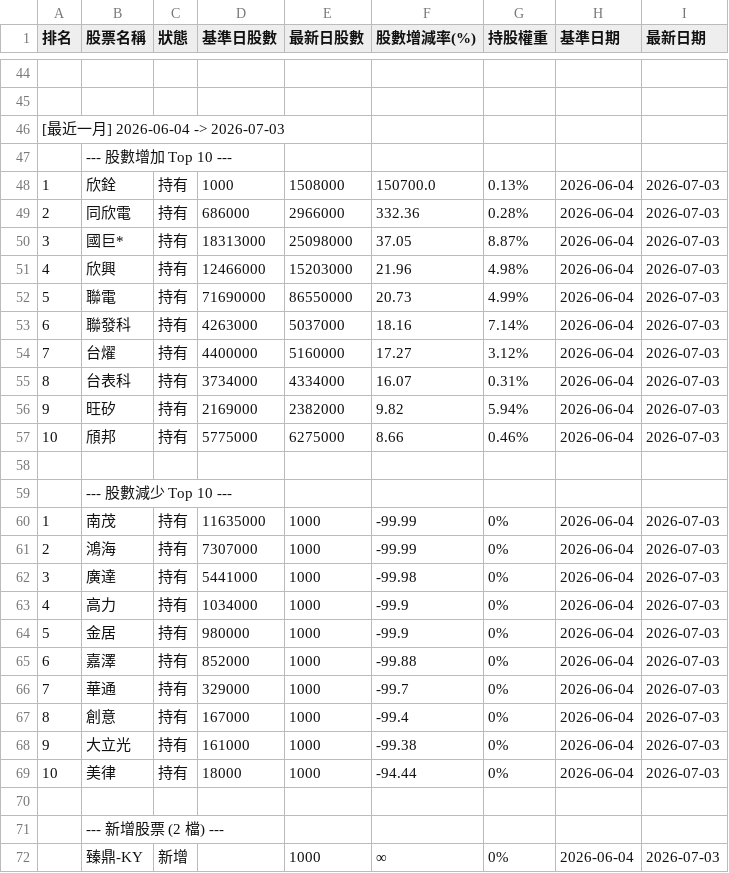
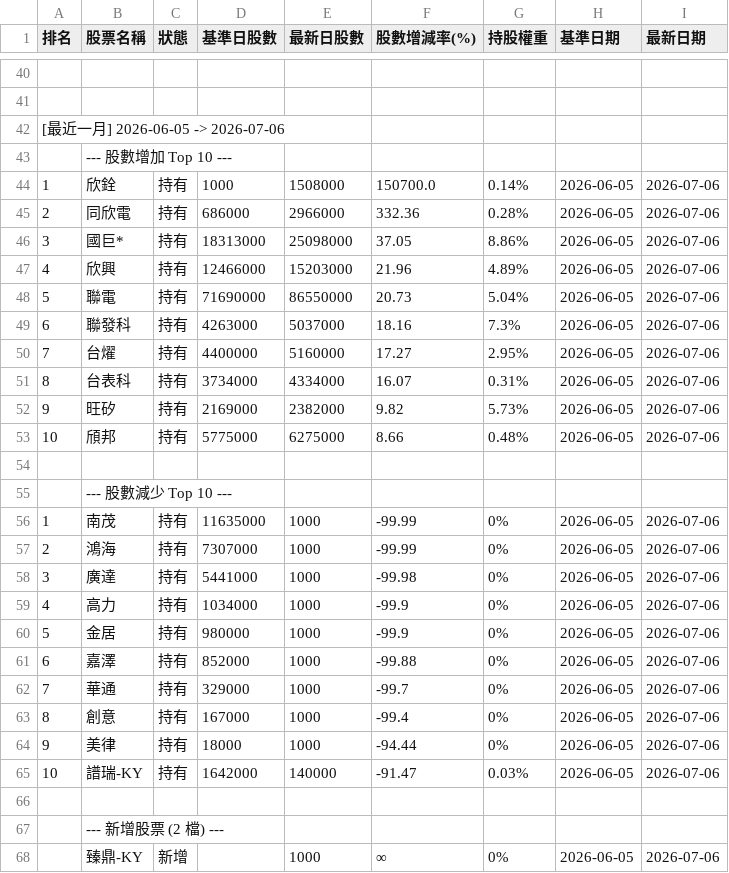
Before and after one commit to charle0111/My-Web, a CSV file: ETF_00981A 持股分析變化.csv, drawn as a sheet; only a part is shown, gaps mark what is left out; the diff covers the shown part only.

```diff
--- a/ETF_00981A 持股分析變化.csv
+++ b/ETF_00981A 持股分析變化.csv
@@ -45,28 +41,28 @@
 ,,,,,,,,
-[最近一月] 2026-06-04 -> 2026-07-03,,,,,,,,
+[最近一月] 2026-06-05 -> 2026-07-06,,,,,,,,
 ,--- 股數增加 Top 10 ---,,,,,,,
-1,欣銓,持有,1000,1508000,150700.0,0.13%,2026-06-04,2026-07-03
-2,同欣電,持有,686000,2966000,332.36,0.28%,2026-06-04,2026-07-03
-3,國巨*,持有,18313000,25098000,37.05,8.87%,2026-06-04,2026-07-03
-4,欣興,持有,12466000,15203000,21.96,4.98%,2026-06-04,2026-07-03
-5,聯電,持有,71690000,86550000,20.73,4.99%,2026-06-04,2026-07-03
-6,聯發科,持有,4263000,5037000,18.16,7.14%,2026-06-04,2026-07-03
-7,台燿,持有,4400000,5160000,17.27,3.12%,2026-06-04,2026-07-03
-8,台表科,持有,3734000,4334000,16.07,0.31%,2026-06-04,2026-07-03
-9,旺矽,持有,2169000,2382000,9.82,5.94%,2026-06-04,2026-07-03
-10,頎邦,持有,5775000,6275000,8.66,0.46%,2026-06-04,2026-07-03
+1,欣銓,持有,1000,1508000,150700.0,0.14%,2026-06-05,2026-07-06
+2,同欣電,持有,686000,2966000,332.36,0.28%,2026-06-05,2026-07-06
+3,國巨*,持有,18313000,25098000,37.05,8.86%,2026-06-05,2026-07-06
+4,欣興,持有,12466000,15203000,21.96,4.89%,2026-06-05,2026-07-06
+5,聯電,持有,71690000,86550000,20.73,5.04%,2026-06-05,2026-07-06
+6,聯發科,持有,4263000,5037000,18.16,7.3%,2026-06-05,2026-07-06
+7,台燿,持有,4400000,5160000,17.27,2.95%,2026-06-05,2026-07-06
+8,台表科,持有,3734000,4334000,16.07,0.31%,2026-06-05,2026-07-06
+9,旺矽,持有,2169000,2382000,9.82,5.73%,2026-06-05,2026-07-06
+10,頎邦,持有,5775000,6275000,8.66,0.48%,2026-06-05,2026-07-06
 ,,,,,,,,
 ,--- 股數減少 Top 10 ---,,,,,,,
-1,南茂,持有,11635000,1000,-99.99,0%,2026-06-04,2026-07-03
-2,鴻海,持有,7307000,1000,-99.99,0%,2026-06-04,2026-07-03
-3,廣達,持有,5441000,1000,-99.98,0%,2026-06-04,2026-07-03
-4,高力,持有,1034000,1000,-99.9,0%,2026-06-04,2026-07-03
-5,金居,持有,980000,1000,-99.9,0%,2026-06-04,2026-07-03
-6,嘉澤,持有,852000,1000,-99.88,0%,2026-06-04,2026-07-03
-7,華通,持有,329000,1000,-99.7,0%,2026-06-04,2026-07-03
-8,創意,持有,167000,1000,-99.4,0%,2026-06-04,2026-07-03
-9,大立光,持有,161000,1000,-99.38,0%,2026-06-04,2026-07-03
-10,美律,持有,18000,1000,-94.44,0%,2026-06-04,2026-07-03
+1,南茂,持有,11635000,1000,-99.99,0%,2026-06-05,2026-07-06
+2,鴻海,持有,7307000,1000,-99.99,0%,2026-06-05,2026-07-06
+3,廣達,持有,5441000,1000,-99.98,0%,2026-06-05,2026-07-06
+4,高力,持有,1034000,1000,-99.9,0%,2026-06-05,2026-07-06
+5,金居,持有,980000,1000,-99.9,0%,2026-06-05,2026-07-06
+6,嘉澤,持有,852000,1000,-99.88,0%,2026-06-05,2026-07-06
+7,華通,持有,329000,1000,-99.7,0%,2026-06-05,2026-07-06
+8,創意,持有,167000,1000,-99.4,0%,2026-06-05,2026-07-06
+9,美律,持有,18000,1000,-94.44,0%,2026-06-05,2026-07-06
+10,譜瑞-KY,持有,1642000,140000,-91.47,0.03%,2026-06-05,2026-07-06
 ,,,,,,,,
 ,--- 新增股票 (2 檔) ---,,,,,,,
-,臻鼎-KY,新增,,1000,∞,0%,2026-06-04,2026-07-03
+,臻鼎-KY,新增,,1000,∞,0%,2026-06-05,2026-07-06
```
Also changed, not shown: 4 removed rows and 54 edited cells elsewhere in this file, ETF_00403A 持股分析.csv, ETF_00403A 持股分析變化.csv, 3 other files.
